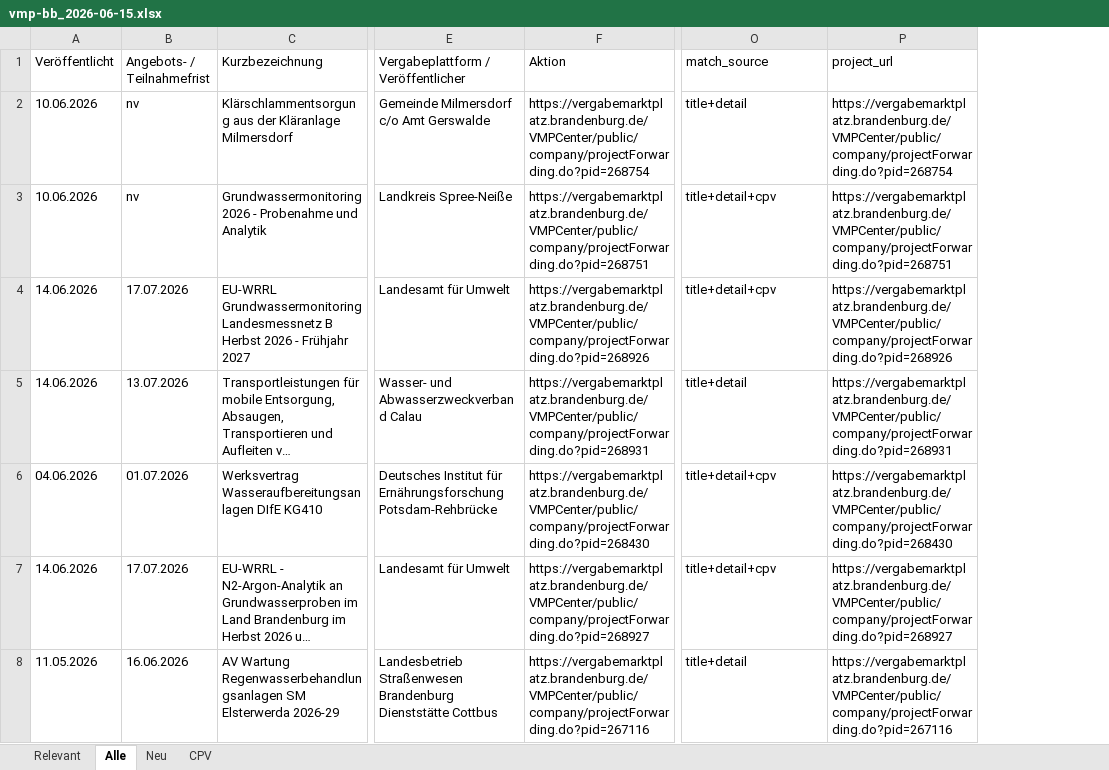
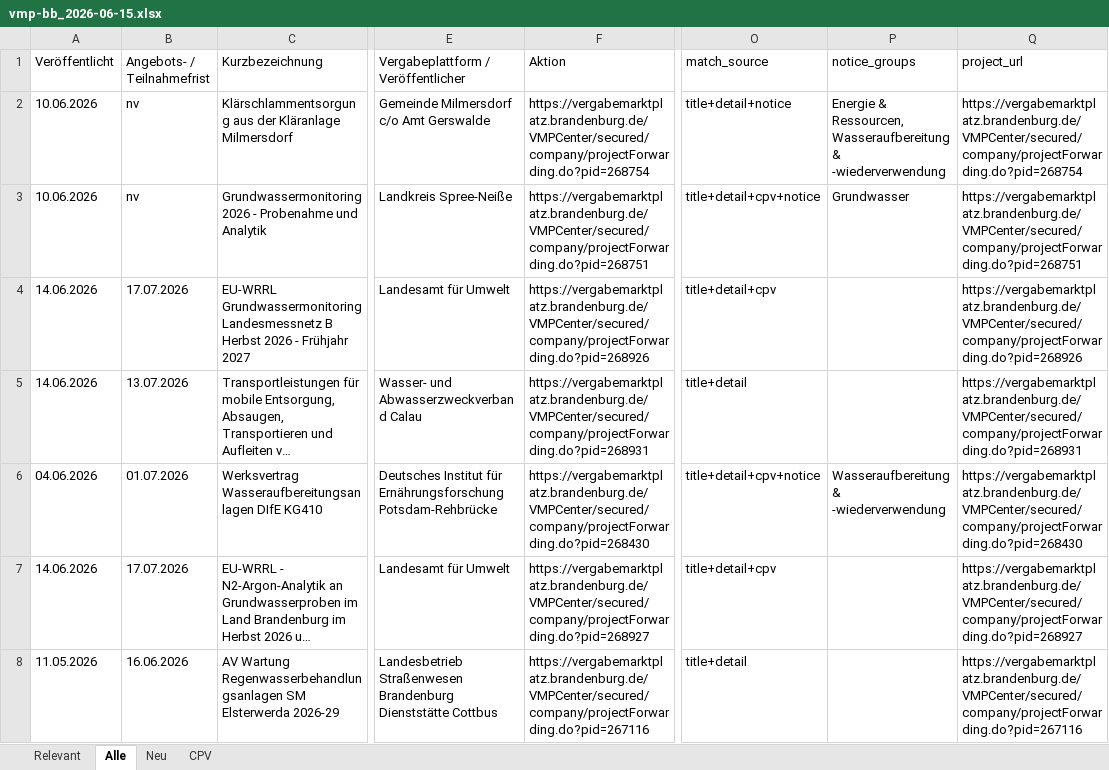
Before and after one commit to KWB-R/kwb.tenders, an Excel workbook: reports/vmp-bb_2026-06-15.xlsx, sheet Alle, drawn as a sheet; only a part is shown, gaps mark what is left out; long unchanged cells end in …; values as stored, in another font and other column widths than the file's, no borders; addresses are those after the commit; the diff covers the shown part only; the diff names each change by its address in the sheet, - before the commit and + after, or states it on an @@ line.

```diff
--- a/reports/vmp-bb_2026-06-15.xlsx (sheet Alle)
+++ b/reports/vmp-bb_2026-06-15.xlsx (sheet Alle)
+column P (notice_groups), rows 2-6: Energie & Ressourcen, Wasseraufbereitung & -wiederverwendung | Grundwasser |  |  | Wasseraufbereitung & -wiederverwendung
-F2 (Aktion): https://vergabemarktplatz.brandenburg.de/VMPCenter/public/company/projectForwarding.do?pid=268754
+F2 (Aktion): https://vergabemarktplatz.brandenburg.de/VMPCenter/secured/company/projectForwarding.do?pid=268754
-O2 (match_source): title+detail
+O2 (match_source): title+detail+notice
-Q2 (project_url): https://vergabemarktplatz.brandenburg.de/VMPCenter/public/company/projectForwarding.do?pid=268754
+Q2 (project_url): https://vergabemarktplatz.brandenburg.de/VMPCenter/secured/company/projectForwarding.do?pid=268754
-F3 (Aktion): https://vergabemarktplatz.brandenburg.de/VMPCenter/public/company/projectForwarding.do?pid=268751
+F3 (Aktion): https://vergabemarktplatz.brandenburg.de/VMPCenter/secured/company/projectForwarding.do?pid=268751
-O3 (match_source): title+detail+cpv
+O3 (match_source): title+detail+cpv+notice
-Q3 (project_url): https://vergabemarktplatz.brandenburg.de/VMPCenter/public/company/projectForwarding.do?pid=268751
+Q3 (project_url): https://vergabemarktplatz.brandenburg.de/VMPCenter/secured/company/projectForwarding.do?pid=268751
-F4 (Aktion): https://vergabemarktplatz.brandenburg.de/VMPCenter/public/company/projectForwarding.do?pid=268926
+F4 (Aktion): https://vergabemarktplatz.brandenburg.de/VMPCenter/secured/company/projectForwarding.do?pid=268926
-Q4 (project_url): https://vergabemarktplatz.brandenburg.de/VMPCenter/public/company/projectForwarding.do?pid=268926
+Q4 (project_url): https://vergabemarktplatz.brandenburg.de/VMPCenter/secured/company/projectForwarding.do?pid=268926
-F5 (Aktion): https://vergabemarktplatz.brandenburg.de/VMPCenter/public/company/projectForwarding.do?pid=268931
+F5 (Aktion): https://vergabemarktplatz.brandenburg.de/VMPCenter/secured/company/projectForwarding.do?pid=268931
-Q5 (project_url): https://vergabemarktplatz.brandenburg.de/VMPCenter/public/company/projectForwarding.do?pid=268931
+Q5 (project_url): https://vergabemarktplatz.brandenburg.de/VMPCenter/secured/company/projectForwarding.do?pid=268931
-F6 (Aktion): https://vergabemarktplatz.brandenburg.de/VMPCenter/public/company/projectForwarding.do?pid=268430
+F6 (Aktion): https://vergabemarktplatz.brandenburg.de/VMPCenter/secured/company/projectForwarding.do?pid=268430
-O6 (match_source): title+detail+cpv
+O6 (match_source): title+detail+cpv+notice
-Q6 (project_url): https://vergabemarktplatz.brandenburg.de/VMPCenter/public/company/projectForwarding.do?pid=268430
+Q6 (project_url): https://vergabemarktplatz.brandenburg.de/VMPCenter/secured/company/projectForwarding.do?pid=268430
-F7 (Aktion): https://vergabemarktplatz.brandenburg.de/VMPCenter/public/company/projectForwarding.do?pid=268927
+F7 (Aktion): https://vergabemarktplatz.brandenburg.de/VMPCenter/secured/company/projectForwarding.do?pid=268927
-Q7 (project_url): https://vergabemarktplatz.brandenburg.de/VMPCenter/public/company/projectForwarding.do?pid=268927
+Q7 (project_url): https://vergabemarktplatz.brandenburg.de/VMPCenter/secured/company/projectForwarding.do?pid=268927
-F8 (Aktion): https://vergabemarktplatz.brandenburg.de/VMPCenter/public/company/projectForwarding.do?pid=267116
+F8 (Aktion): https://vergabemarktplatz.brandenburg.de/VMPCenter/secured/company/projectForwarding.do?pid=267116
-Q8 (project_url): https://vergabemarktplatz.brandenburg.de/VMPCenter/public/company/projectForwarding.do?pid=267116
+Q8 (project_url): https://vergabemarktplatz.brandenburg.de/VMPCenter/secured/company/projectForwarding.do?pid=267116
```
Also changed, not shown: 5 added rows, 5 removed rows and 781 edited cells elsewhere in this sheet, sheet CPV, sheet Relevant, sheet Neu, 5 other files.
